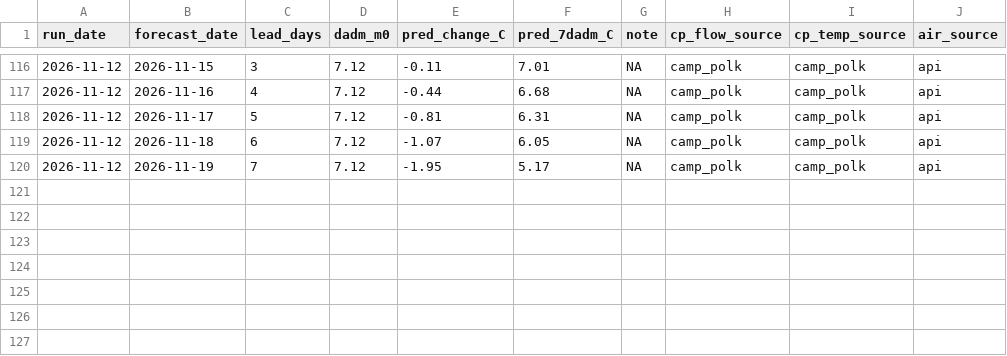
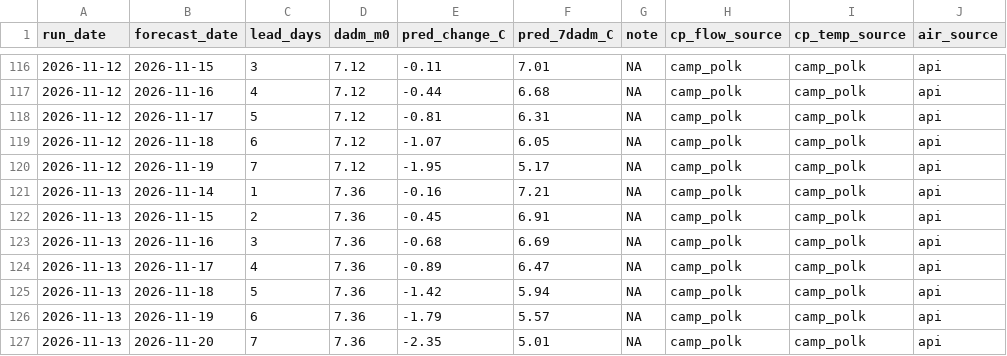
Before and after one commit to FlowWest/whychusData, a CSV file: output/model_outputs.csv, drawn as a sheet; only a part is shown, gaps mark what is left out.

```diff
--- a/output/model_outputs.csv
+++ b/output/model_outputs.csv
@@ -120 +120,8 @@ run_date,forecast_date,lead_days,dadm_m0,pred_change_C,pred_7dadm_C,note,cp_flow
 2026-11-12,2026-11-19,7,7.12,-1.95,5.17,NA,camp_polk,camp_polk,api
+2026-11-13,2026-11-14,1,7.36,-0.16,7.21,NA,camp_polk,camp_polk,api
+2026-11-13,2026-11-15,2,7.36,-0.45,6.91,NA,camp_polk,camp_polk,api
+2026-11-13,2026-11-16,3,7.36,-0.68,6.69,NA,camp_polk,camp_polk,api
+2026-11-13,2026-11-17,4,7.36,-0.89,6.47,NA,camp_polk,camp_polk,api
+2026-11-13,2026-11-18,5,7.36,-1.42,5.94,NA,camp_polk,camp_polk,api
+2026-11-13,2026-11-19,6,7.36,-1.79,5.57,NA,camp_polk,camp_polk,api
+2026-11-13,2026-11-20,7,7.36,-2.35,5.01,NA,camp_polk,camp_polk,api
```
Also changed, not shown: input/camp_polk.csv, input/hydro_vu.csv, 2 other files.
